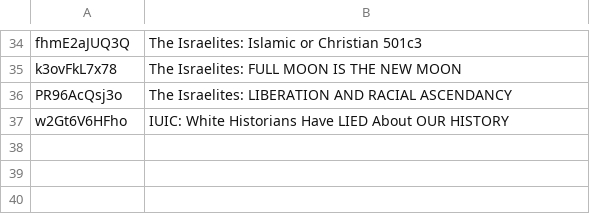
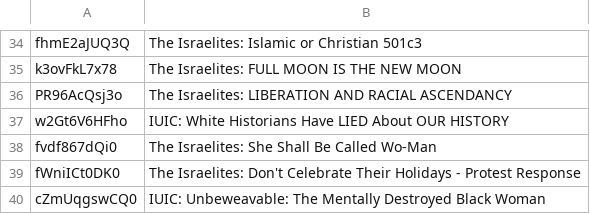
Before and after one commit to DevSecObie/cyberjudah, a TSV file: blog/no-captions.tsv, drawn as a sheet; only a part is shown, gaps mark what is left out; the diff names each change by its address in the sheet, - before the commit and + after, or states it on an @@ line.

```diff
--- a/blog/no-captions.tsv
+++ b/blog/no-captions.tsv
+row 38: fvdf867dQi0 | The Israelites: She Shall Be Called Wo-Man
+row 39: fWniICt0DK0 | The Israelites: Don't Celebrate Their Holidays - Protest Response
+row 40: cZmUqgswCQ0 | IUIC: Unbeweavable: The Mentally Destroyed Black Woman
```
Also changed, not shown: blog/channel-meta.tsv, 5 other files.
